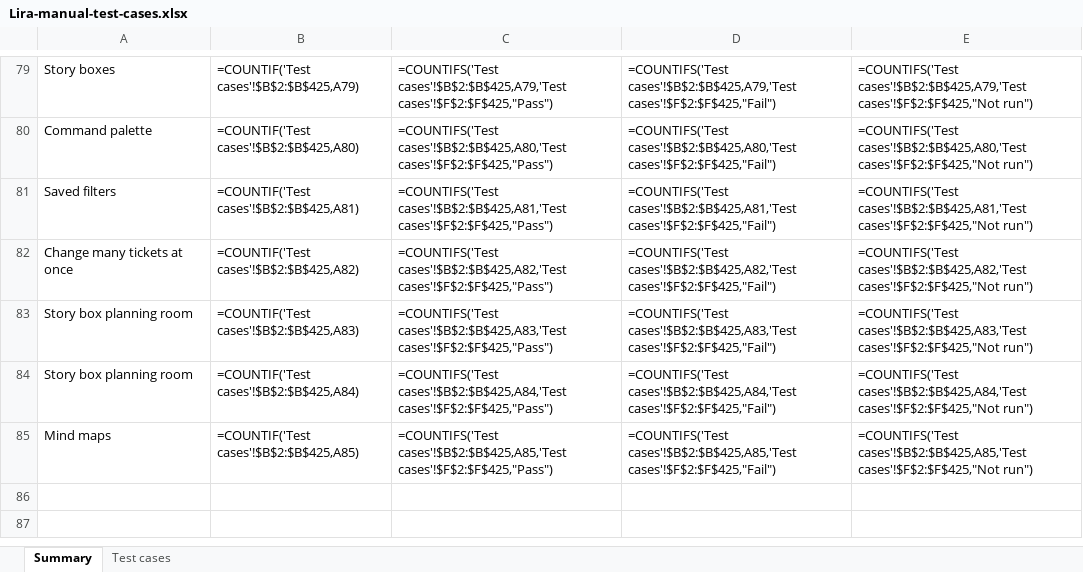
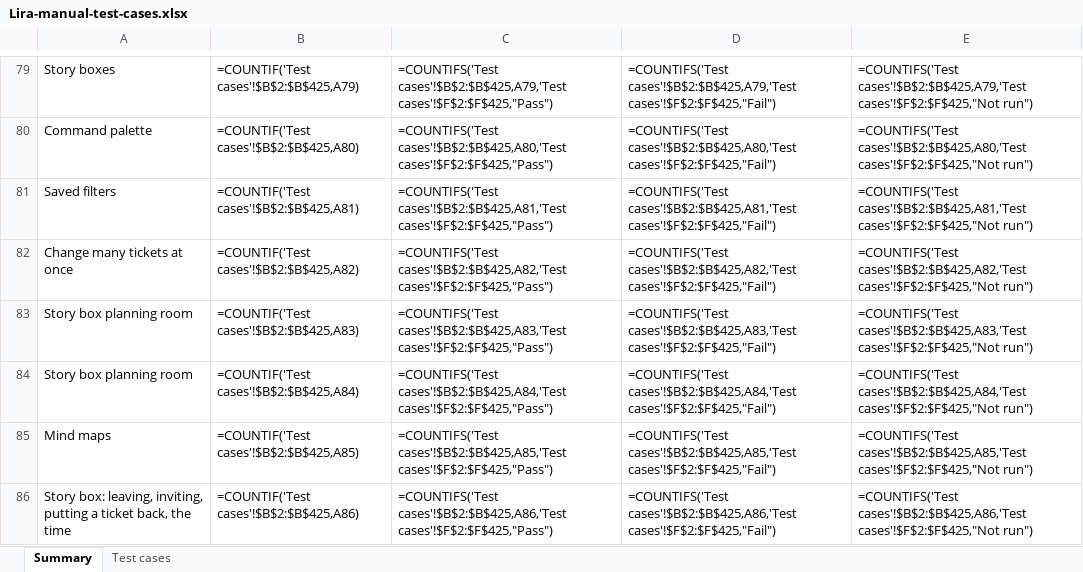
Before and after one commit to VarunTej06/Lira, an Excel workbook: docs/04-quality/Lira-manual-test-cases.xlsx, sheet Summary, drawn as a sheet; only a part is shown, gaps mark what is left out; values as stored, in another font and other column widths than the file's, no borders; formulas without a stored value are shown as written; the diff names each change by its address in the sheet, - before the commit and + after, or states it on an @@ line.

```diff
--- a/docs/04-quality/Lira-manual-test-cases.xlsx (sheet Summary)
+++ b/docs/04-quality/Lira-manual-test-cases.xlsx (sheet Summary)
+row 86: Story box: leaving, inviting, putting a ticket back, the time | =COUNTIF('Test cases'!$B$2:$B$425,A86) | =COUNTIFS('Test cases'!$B$2:$B$425,A86,'Test cases'!$F$2:$F$425,"Pass") | =COUNTIFS('Test cases'!$B$2:$B$425,A86,'Test cases'!$F$2:$F$425,"Fail") | =COUNTIFS('Test cases'!$B$2:$B$425,A86,'Test cases'!$F$2:$F$425,"Not run")
```
Also changed, not shown: sheet Test cases, 39 other files.
